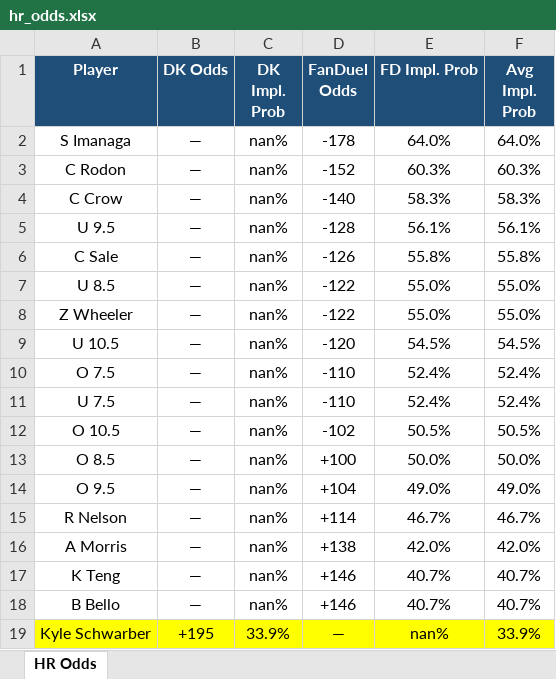
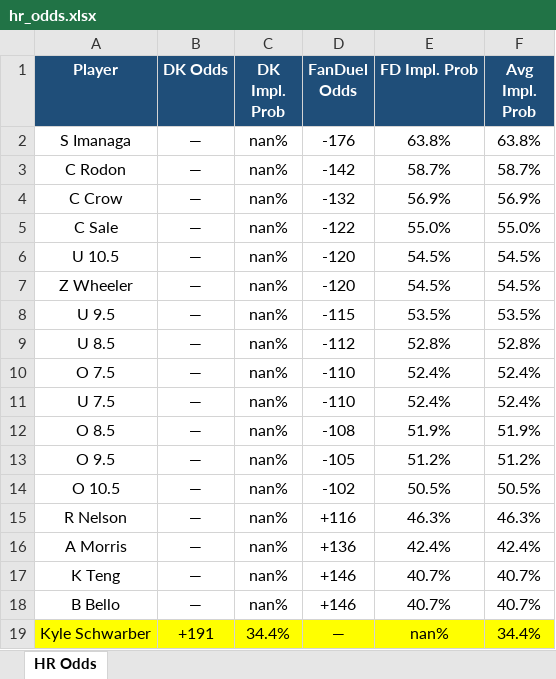
Before and after one commit to kornbergercharles-prog/HR-Odds-Scraper, an Excel workbook: hr_odds.xlsx, sheet HR Odds, drawn as a sheet; only a part is shown; values as stored, in another font and other column widths than the file's, no borders; removed rows and columns are numbered as before the commit, all else as after; the diff covers the shown part only; the diff names each change by its address in the sheet, - before the commit and + after, or states it on an @@ line.

```diff
--- a/hr_odds.xlsx (sheet HR Odds)
+++ b/hr_odds.xlsx (sheet HR Odds)
-D2 (FanDuel Odds): -178
+D2 (FanDuel Odds): -176
-E2 (FD Impl. Prob): 64.0%
+E2 (FD Impl. Prob): 63.8%
-F2 (Avg Impl. Prob): 64.0%
+F2 (Avg Impl. Prob): 63.8%
-D3 (FanDuel Odds): -152
+D3 (FanDuel Odds): -142
-E3 (FD Impl. Prob): 60.3%
+E3 (FD Impl. Prob): 58.7%
-F3 (Avg Impl. Prob): 60.3%
+F3 (Avg Impl. Prob): 58.7%
-D4 (FanDuel Odds): -140
+D4 (FanDuel Odds): -132
-E4 (FD Impl. Prob): 58.3%
+E4 (FD Impl. Prob): 56.9%
-F4 (Avg Impl. Prob): 58.3%
+F4 (Avg Impl. Prob): 56.9%
-row 5: U 9.5 | — | nan% | -128 | 56.1% | 56.1%
-D5 (FanDuel Odds): -126
+D5 (FanDuel Odds): -122
-E5 (FD Impl. Prob): 55.8%
+E5 (FD Impl. Prob): 55.0%
-F5 (Avg Impl. Prob): 55.8%
+F5 (Avg Impl. Prob): 55.0%
-row 7: U 8.5 | — | nan% | -122 | 55.0% | 55.0%
-row 8: Z Wheeler | — | nan% | -122 | 55.0% | 55.0%
+row 7: Z Wheeler | — | nan% | -120 | 54.5% | 54.5%
+row 8: U 9.5 | — | nan% | -115 | 53.5% | 53.5%
+row 9: U 8.5 | — | nan% | -112 | 52.8% | 52.8%
+row 12: O 8.5 | — | nan% | -108 | 51.9% | 51.9%
+row 13: O 9.5 | — | nan% | -105 | 51.2% | 51.2%
-row 13: O 8.5 | — | nan% | +100 | 50.0% | 50.0%
-row 14: O 9.5 | — | nan% | +104 | 49.0% | 49.0%
-D15 (FanDuel Odds): +114
+D15 (FanDuel Odds): +116
-E15 (FD Impl. Prob): 46.7%
+E15 (FD Impl. Prob): 46.3%
-F15 (Avg Impl. Prob): 46.7%
+F15 (Avg Impl. Prob): 46.3%
-D16 (FanDuel Odds): +138
+D16 (FanDuel Odds): +136
-E16 (FD Impl. Prob): 42.0%
+E16 (FD Impl. Prob): 42.4%
-F16 (Avg Impl. Prob): 42.0%
+F16 (Avg Impl. Prob): 42.4%
-B19 (DK Odds): +195
+B19 (DK Odds): +191
-C19 (DK Impl. Prob): 33.9%
+C19 (DK Impl. Prob): 34.4%
-F19 (Avg Impl. Prob): 33.9%
+F19 (Avg Impl. Prob): 34.4%
```
Also changed, not shown: 73 added rows, 55 removed rows, 132 edited cells and cell formats elsewhere in this sheet, 2 other files.
